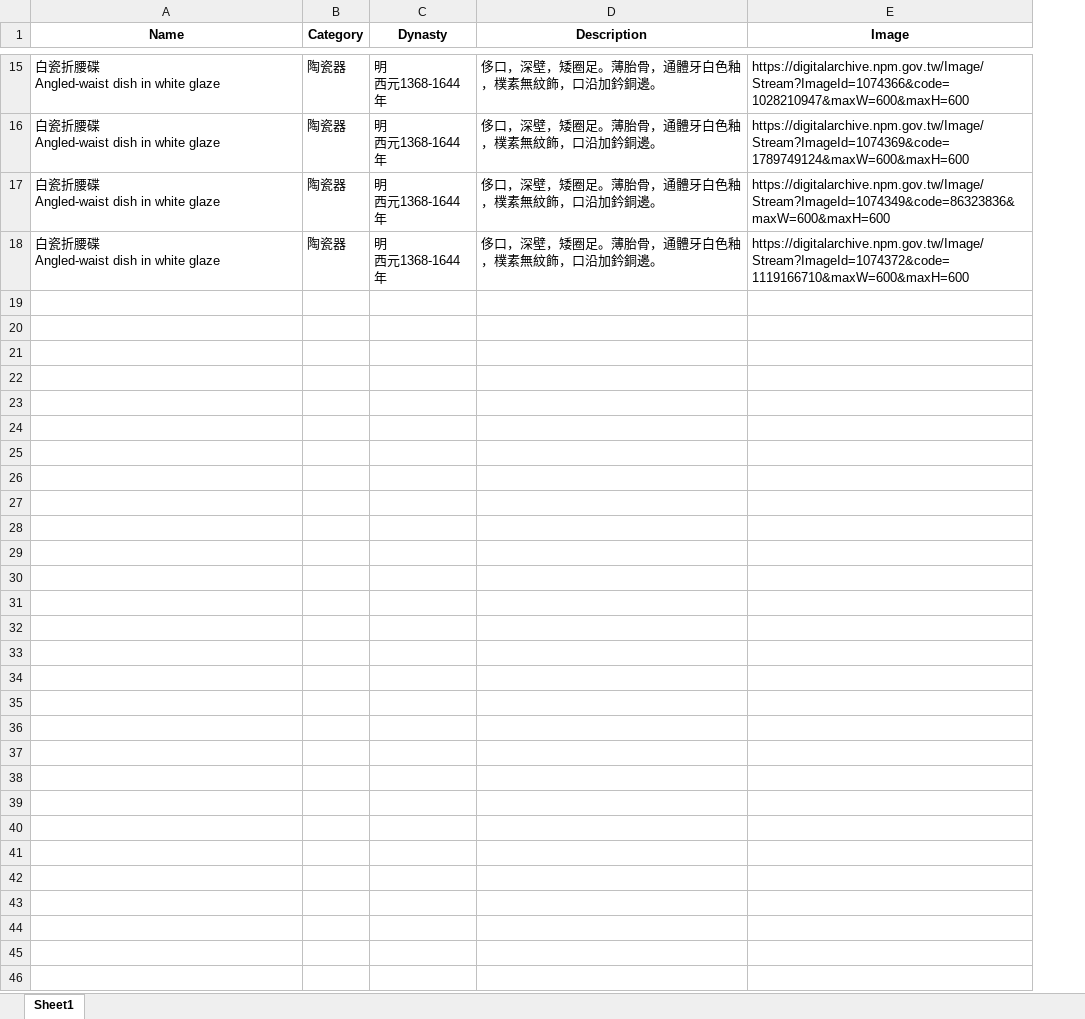
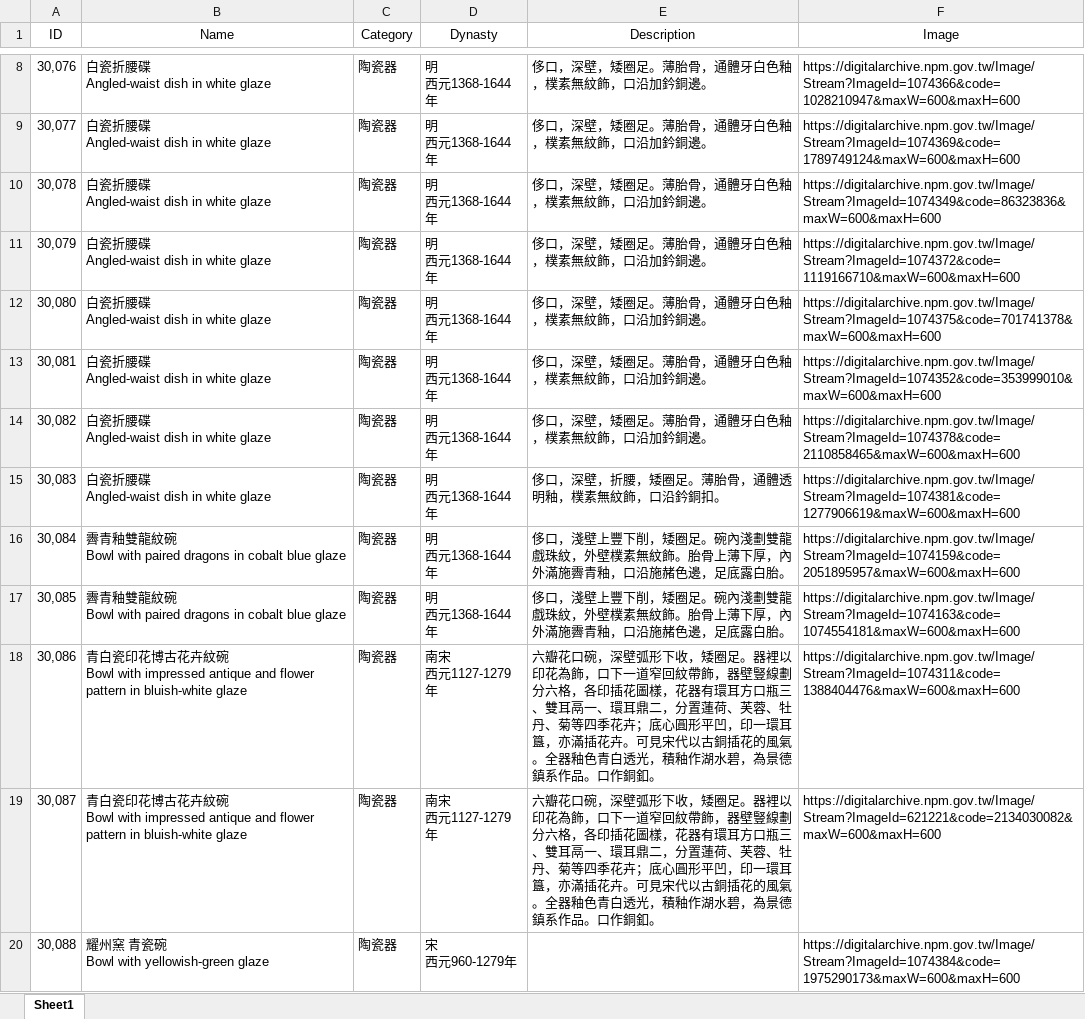
Before and after one commit to tutus-coding-life/wenwu, an Excel workbook: data/relics_taiwan.xlsx, sheet Sheet1, drawn as a sheet; only a part is shown, gaps mark what is left out; values as stored, in another font and other column widths than the file's, no borders; addresses are those after the commit; ↵ is a line break in a cell; the diff covers the shown part only; the diff names each change by its address in the sheet, - before the commit and + after, or states it on an @@ line.

```diff
--- a/data/relics_taiwan.xlsx (sheet Sheet1)
+++ b/data/relics_taiwan.xlsx (sheet Sheet1)
+column A (ID), rows 8-11: 30,076 | 30,077 | 30,078 | 30,079
-B1:F1 bold: on
+B1:F1 bold: off
+row 12: 30,080 | 白瓷折腰碟 ↵ Angled-waist dish in white glaze | 陶瓷器 | 明 ↵ 西元1368-1644年 | 侈口，深壁，矮圈足。薄胎骨，通體牙白色釉，樸素無紋飾，口沿加鈐銅邊。 | https://digitalarchive.npm.gov.tw/Image/Stream?ImageId=1074375&code=701741378&maxW=600&maxH=600
+row 13: 30,081 | 白瓷折腰碟 ↵ Angled-waist dish in white glaze | 陶瓷器 | 明 ↵ 西元1368-1644年 | 侈口，深壁，矮圈足。薄胎骨，通體牙白色釉，樸素無紋飾，口沿加鈐銅邊。 | https://digitalarchive.npm.gov.tw/Image/Stream?ImageId=1074352&code=353999010&maxW=600&maxH=600
+row 14: 30,082 | 白瓷折腰碟 ↵ Angled-waist dish in white glaze | 陶瓷器 | 明 ↵ 西元1368-1644年 | 侈口，深壁，矮圈足。薄胎骨，通體牙白色釉，樸素無紋飾，口沿加鈐銅邊。 | https://digitalarchive.npm.gov.tw/Image/Stream?ImageId=1074378&code=2110858465&maxW=600&maxH=600
+row 15: 30,083 | 白瓷折腰碟 ↵ Angled-waist dish in white glaze | 陶瓷器 | 明 ↵ 西元1368-1644年 | 侈口，深壁，折腰，矮圈足。薄胎骨，通體透明釉，樸素無紋飾，口沿鈐銅扣。 | https://digitalarchive.npm.gov.tw/Image/Stream?ImageId=1074381&code=1277906619&maxW=600&maxH=600
+row 16: 30,084 | 霽青釉雙龍紋碗 ↵ Bowl with paired dragons in cobalt blue glaze | 陶瓷器 | 明 ↵ 西元1368-1644年 | 侈口，淺壁上豐下削，矮圈足。碗內淺劃雙龍戲珠紋，外壁樸素無紋飾。胎骨上薄下厚，內外滿施霽青釉，口沿施赭色邊，足底露白胎。 | https://digitalarchive.npm.gov.tw/Image/Stream?ImageId=1074159&code=2051895957&maxW=600&maxH=600
+row 17: 30,085 | 霽青釉雙龍紋碗 ↵ Bowl with paired dragons in cobalt blue glaze | 陶瓷器 | 明 ↵ 西元1368-1644年 | 侈口，淺壁上豐下削，矮圈足。碗內淺劃雙龍戲珠紋，外壁樸素無紋飾。胎骨上薄下厚，內外滿施霽青釉，口沿施赭色邊，足底露白胎。 | https://digitalarchive.npm.gov.tw/Image/Stream?ImageId=1074163&code=1074554181&maxW=600&maxH=600
+row 18: 30,086 | 青白瓷印花博古花卉紋碗 ↵ Bowl with impressed antique and flower pattern in bluish-white glaze | 陶瓷器 | 南宋 ↵ 西元1127-1279年 | 六瓣花口碗，深壁弧形下收，矮圈足。器裡以印花為飾，口下一道窄回紋帶飾，器壁豎線劃分六格，各印插花圖樣，花器有環耳方口瓶三、雙耳鬲一、環耳鼎二，分置蓮荷、芙蓉、牡丹、菊等四季花卉；底心圓形平凹，印一環耳簋，亦滿插花卉。可見宋代以古銅插花的風氣。全器釉色青白透光，積釉作湖水碧，為景德鎮系作品。口作銅釦。 | https://digitalarchive.npm.gov.tw/Image/Stream?ImageId=1074311&code=1388404476&maxW=600&maxH=600
+row 19: 30,087 | 青白瓷印花博古花卉紋碗 ↵ Bowl with impressed antique and flower pattern in bluish-white glaze | 陶瓷器 | 南宋 ↵ 西元1127-1279年 | 六瓣花口碗，深壁弧形下收，矮圈足。器裡以印花為飾，口下一道窄回紋帶飾，器壁豎線劃分六格，各印插花圖樣，花器有環耳方口瓶三、雙耳鬲一、環耳鼎二，分置蓮荷、芙蓉、牡丹、菊等四季花卉；底心圓形平凹，印一環耳簋，亦滿插花卉。可見宋代以古銅插花的風氣。全器釉色青白透光，積釉作湖水碧，為景德鎮系作品。口作銅釦。 | https://digitalarchive.npm.gov.tw/Image/Stream?ImageId=621221&code=2134030082&maxW=600&maxH=600
+row 20: 30,088 | 耀州窯 青瓷碗 ↵ Bowl with yellowish-green glaze | 陶瓷器 | 宋 ↵ 西元960-1279年 |  | https://digitalarchive.npm.gov.tw/Image/Stream?ImageId=1074384&code=1975290173&maxW=600&maxH=600
```
Also changed, not shown: 31 added rows and 7 removed rows elsewhere in this sheet, 6 other files.
